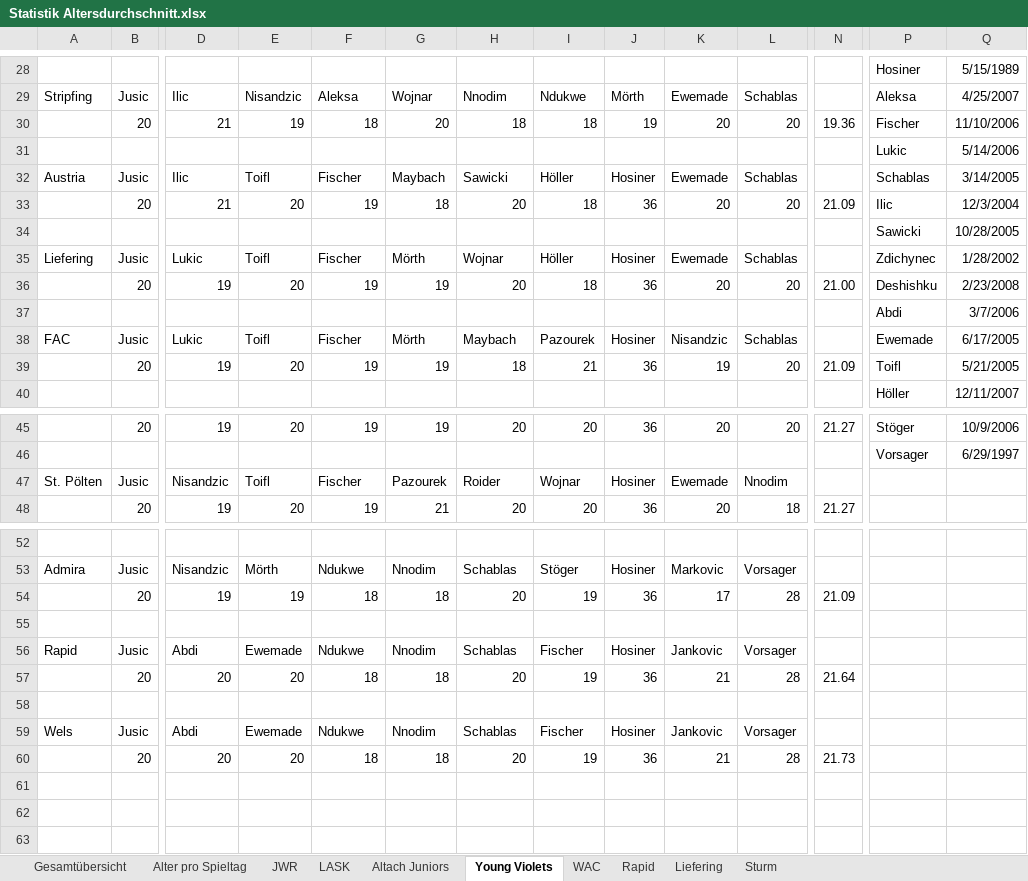
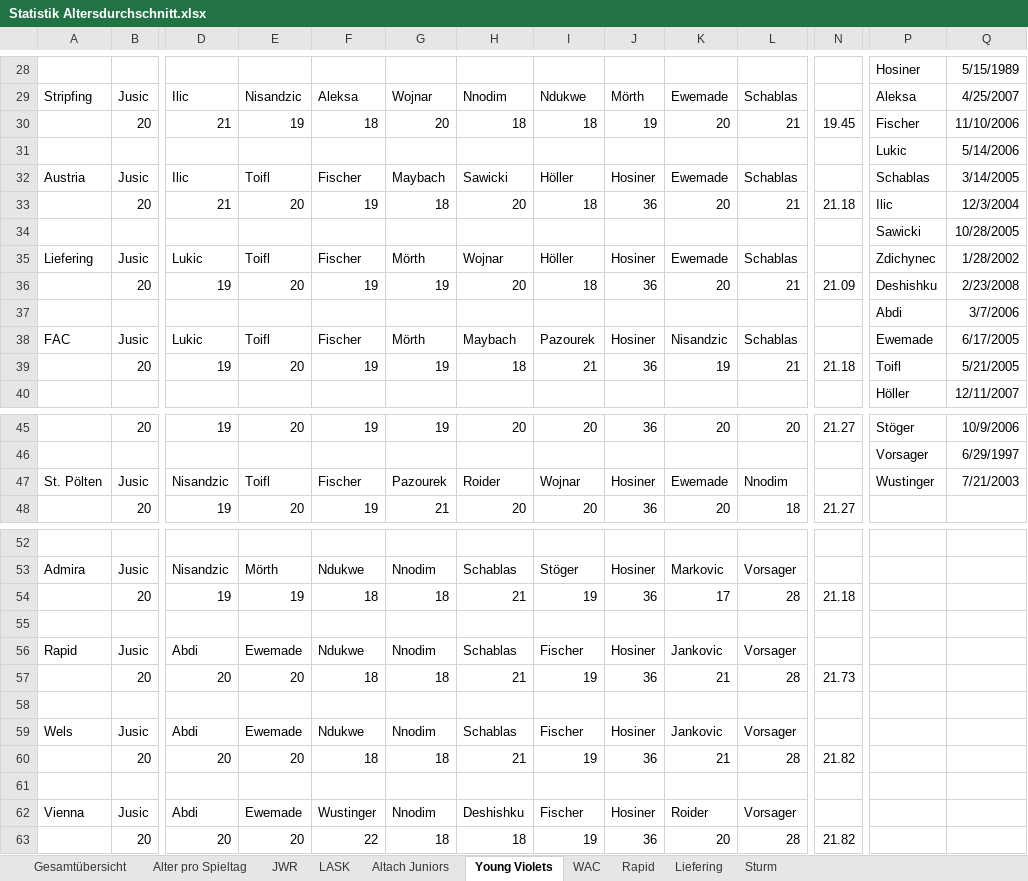
Before and after one commit to mariodemmelbauer/jwr-altersstatistik-dashboard, an Excel workbook: Statistik Altersdurchschnitt.xlsx, sheet Young Violets, drawn as a sheet; only a part is shown, gaps mark what is left out; values as stored, in another font and other column widths than the file's, no borders; charts and pictures not drawn; rows hold the shown columns only; the diff covers the shown part only; the diff names each change by its address in the sheet, - before the commit and + after, or states it on an @@ line.

```diff
--- a/Statistik Altersdurchschnitt.xlsx (sheet Young Violets)
+++ b/Statistik Altersdurchschnitt.xlsx (sheet Young Violets)
-L30: 20
+L30: 21
-N30: 19.36
+N30: 19.45
-L33: 20
+L33: 21
-N33: 21.09
+N33: 21.18
-L36: 20
+L36: 21
-N36: 21.00
+N36: 21.09
-L39: 20
+L39: 21
-N39: 21.09
+N39: 21.18
-P47: (empty)
+P47: Wustinger
-Q47: (empty)
+Q47: 7/21/2003
-H54: 20
+H54: 21
-N54: 21.09
+N54: 21.18
-H57: 20
+H57: 21
-N57: 21.64
+N57: 21.73
-H60: 20
+H60: 21
-N60: 21.73
+N60: 21.82
+row 61: (empty)
+row 62: Vienna | Jusic | Abdi | Ewemade | Wustinger | Nnodim | Deshishku | Fischer | Hosiner | Roider | Vorsager
+row 63:  | 20 | 20 | 20 | 22 | 18 | 18 | 19 | 36 | 20 | 28 | 21.82
```
Also changed, not shown: 9 edited cells elsewhere in this sheet, sheet Altach Juniors, sheet Rapid, sheet WAC, sheet LASK, sheet Liefering, sheet JWR, 3 more sheets, charts or pictures.
